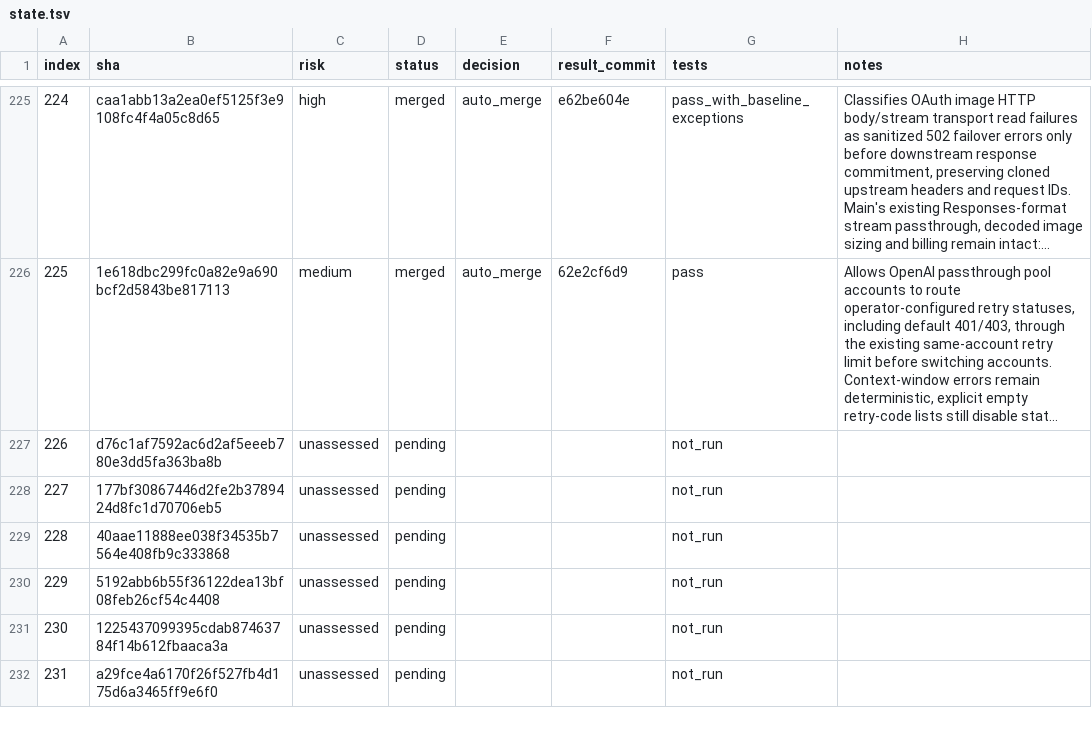
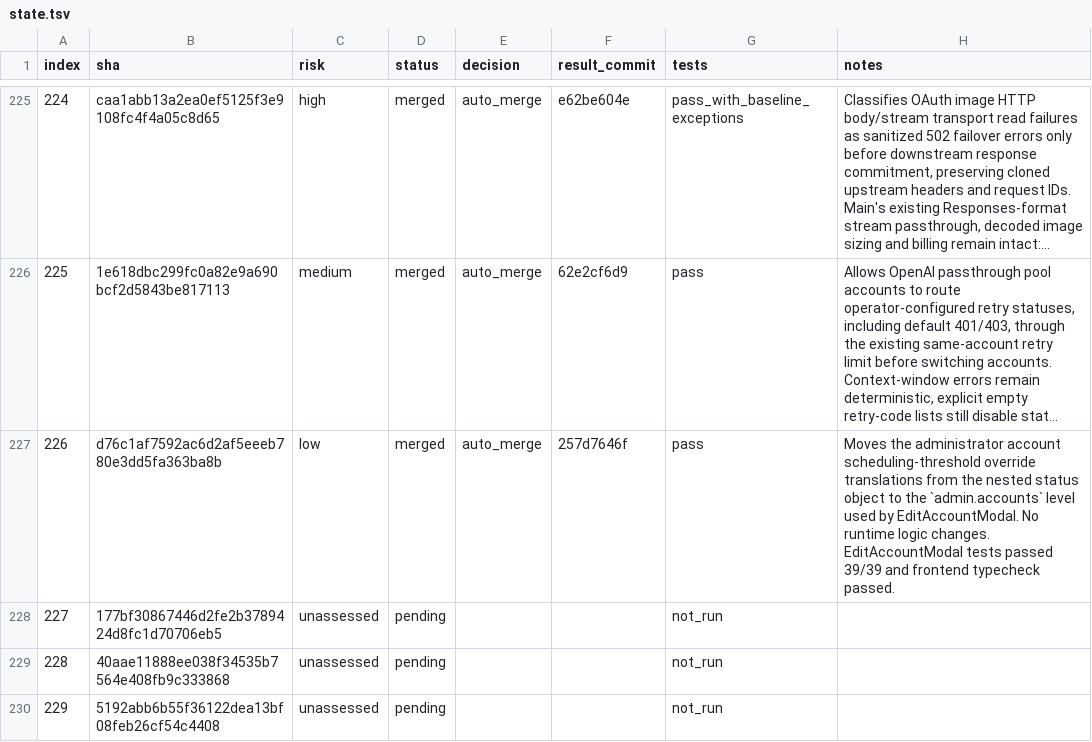
Before and after one commit to walaqi/sub2api, a TSV file: merge-state/sync-2-merge-v3/state.tsv, drawn as a sheet; only a part is shown, gaps mark what is left out; the shorter side is filled out with more unchanged rows; long unchanged cells end in …; the diff names each change by its address in the sheet, - before the commit and + after, or states it on an @@ line.

Commit message:
chore(merge): record upstream sync item 226

```diff
--- a/merge-state/sync-2-merge-v3/state.tsv
+++ b/merge-state/sync-2-merge-v3/state.tsv
-C227 (risk): unassessed
+C227 (risk): low
-D227 (status): pending
+D227 (status): merged
-E227 (decision): (empty)
+E227 (decision): auto_merge
-F227 (result_commit): (empty)
+F227 (result_commit): 257d7646f
-G227 (tests): not_run
+G227 (tests): pass
-H227 (notes): (empty)
+H227 (notes): Moves the administrator account scheduling-threshold override translations from the nested status object to the `admin.accounts` level used by EditAccountModal. No runtime logic changes. EditAccountModal tests passed 39/39 and frontend typecheck passed.
```
Also changed, not shown: 1 other file.
